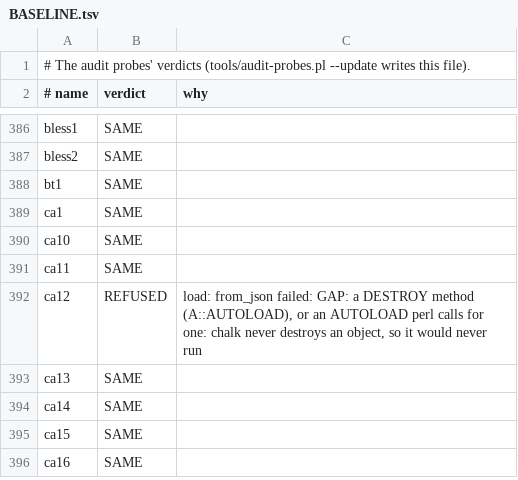
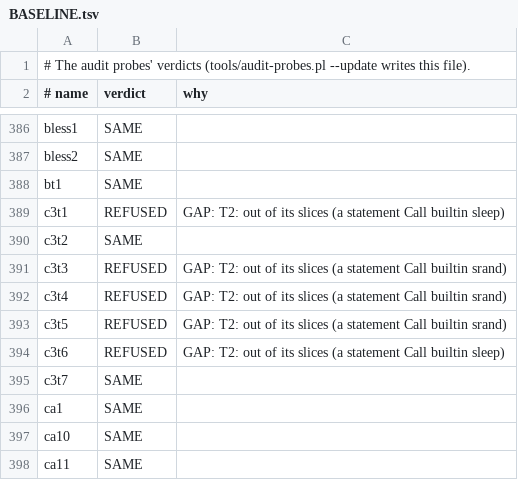
Before and after one commit to perigrin/chalk, a TSV file: t/data/audit-probes/BASELINE.tsv, drawn as a sheet; only a part is shown, gaps mark what is left out; the shorter side is filled out with more unchanged rows; the diff names each change by its address in the sheet, - before the commit and + after, or states it on an @@ line.

```diff
--- a/t/data/audit-probes/BASELINE.tsv
+++ b/t/data/audit-probes/BASELINE.tsv
+row 389: c3t1 | REFUSED | GAP: T2: out of its slices (a statement Call builtin sleep)
+row 390: c3t2 | SAME
+row 391: c3t3 | REFUSED | GAP: T2: out of its slices (a statement Call builtin srand)
+row 392: c3t4 | REFUSED | GAP: T2: out of its slices (a statement Call builtin srand)
+row 393: c3t5 | REFUSED | GAP: T2: out of its slices (a statement Call builtin srand)
+row 394: c3t6 | REFUSED | GAP: T2: out of its slices (a statement Call builtin sleep)
+row 395: c3t7 | SAME
```
